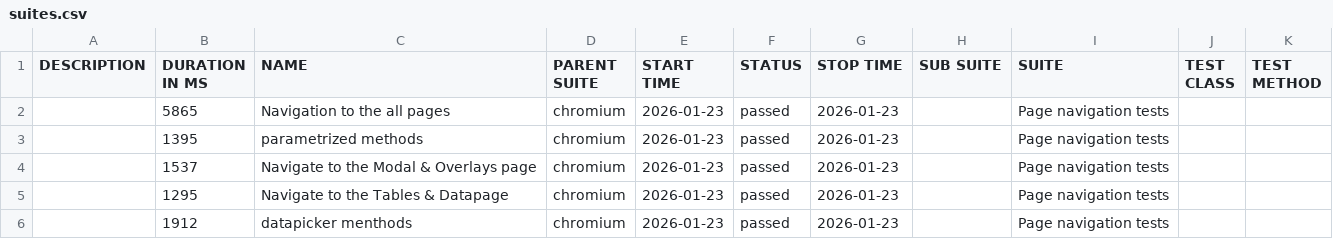
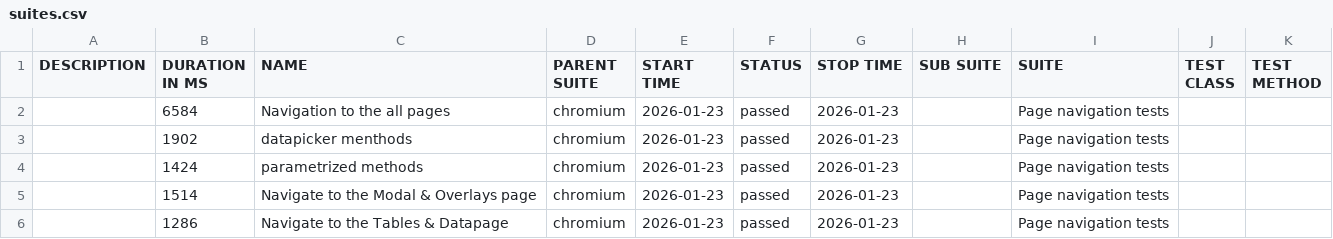
Before and after one commit to RostykVoloshyn/Pw-Demo, a CSV file: data/suites.csv, drawn as a sheet.

```diff
--- a/data/suites.csv
+++ b/data/suites.csv
@@ -1,6 +1,6 @@
 "DESCRIPTION","DURATION IN MS","NAME","PARENT SUITE","START TIME","STATUS","STOP TIME","SUB SUITE","SUITE","TEST CLASS","TEST METHOD"
-"","5865","Navigation to the all pages","chromium","2026-01-23","passed","2026-01-23","","Page navigation tests","",""
-"","1395","parametrized methods","chromium","2026-01-23","passed","2026-01-23","","Page navigation tests","",""
-"","1537","Navigate to the Modal & Overlays page","chromium","2026-01-23","passed","2026-01-23","","Page navigation tests","",""
-"","1295","Navigate to the Tables & Datapage","chromium","2026-01-23","passed","2026-01-23","","Page navigation tests","",""
-"","1912","datapicker menthods","chromium","2026-01-23","passed","2026-01-23","","Page navigation tests","",""
+"","6584","Navigation to the all pages","chromium","2026-01-23","passed","2026-01-23","","Page navigation tests","",""
+"","1902","datapicker menthods","chromium","2026-01-23","passed","2026-01-23","","Page navigation tests","",""
+"","1424","parametrized methods","chromium","2026-01-23","passed","2026-01-23","","Page navigation tests","",""
+"","1514","Navigate to the Modal & Overlays page","chromium","2026-01-23","passed","2026-01-23","","Page navigation tests","",""
+"","1286","Navigate to the Tables & Datapage","chromium","2026-01-23","passed","2026-01-23","","Page navigation tests","",""
```
Also changed, not shown: 24 other files.
